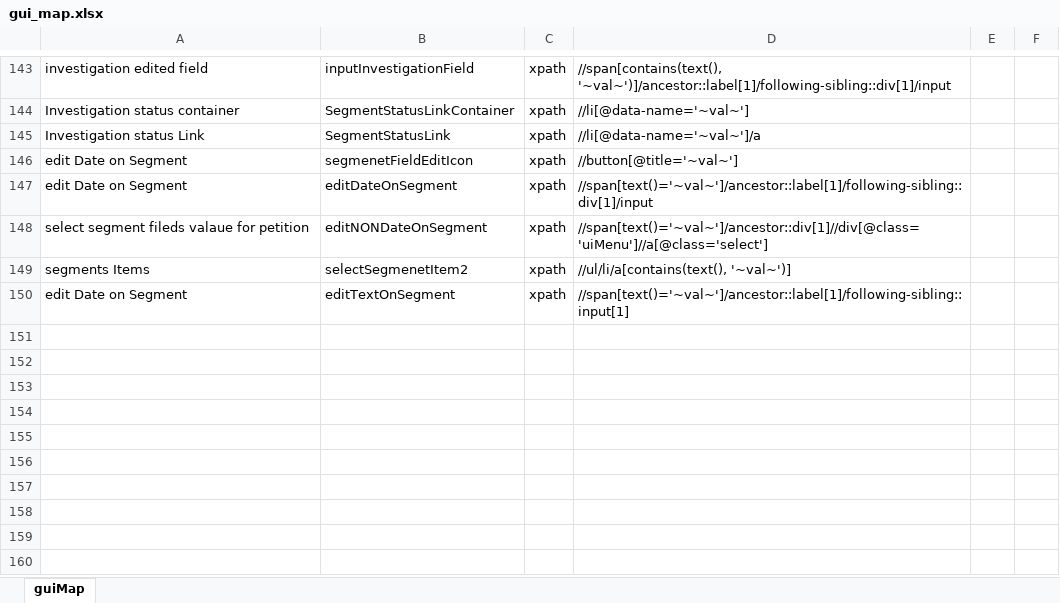
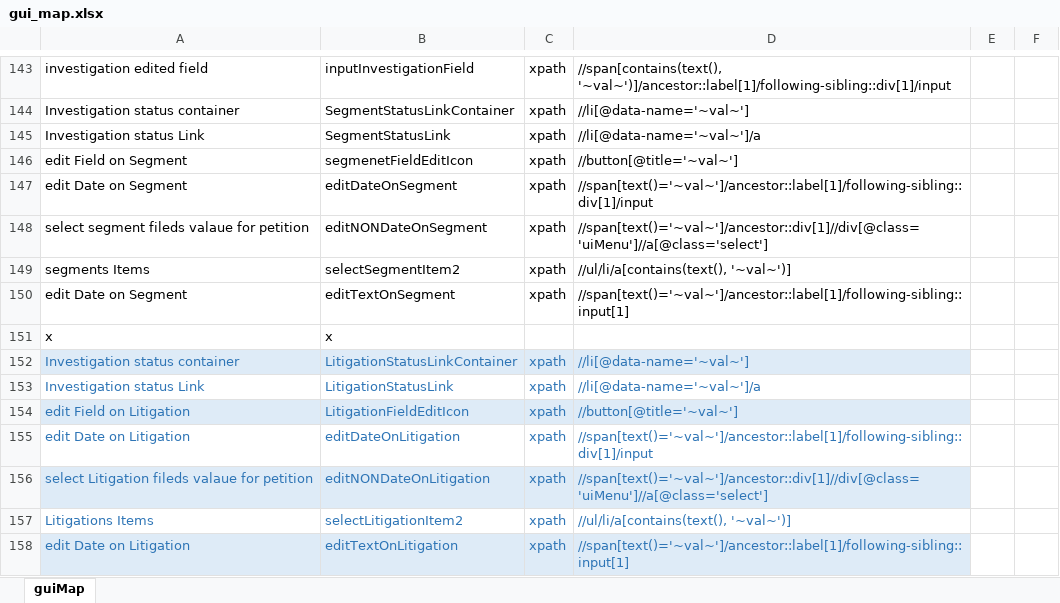
Before and after one commit to InternationalTradeAdministration/automation, an Excel workbook: ADCVD_REGRESSION/input_data/script/gui_map.xlsx, sheet guiMap, drawn as a sheet; only a part is shown, gaps mark what is left out; values as stored, in another font and other column widths than the file's, no borders; table styles not drawn; the diff names each change by its address in the sheet, - before the commit and + after, or states it on an @@ line.

```diff
--- a/ADCVD_REGRESSION/input_data/script/gui_map.xlsx (sheet guiMap)
+++ b/ADCVD_REGRESSION/input_data/script/gui_map.xlsx (sheet guiMap)
-A146: edit Date on Segment
+A146: edit Field on Segment
-B149: selectSegmenetItem2
+B149: selectSegmentItem2
+row 151: x | x
+row 152: Investigation status container | LitigationStatusLinkContainer | xpath | //li[@data-name='~val~']
+row 153: Investigation status Link | LitigationStatusLink | xpath | //li[@data-name='~val~']/a
+row 154: edit Field on Litigation | LitigationFieldEditIcon | xpath | //button[@title='~val~']
+row 155: edit Date on Litigation | editDateOnLitigation | xpath | //span[text()='~val~']/ancestor::label[1]/following-sibling::div[1]/input
+row 156: select Litigation fileds valaue for petition | editNONDateOnLitigation | xpath | //span[text()='~val~']/ancestor::div[1]//div[@class='uiMenu']//a[@class='select']
+row 157: Litigations Items | selectLitigationItem2 | xpath | //ul/li/a[contains(text(), '~val~')]
+row 158: edit Date on Litigation | editTextOnLitigation | xpath | //span[text()='~val~']/ancestor::label[1]/following-sibling::input[1]
```
Also changed, not shown: ADCVD_REGRESSION/input_data/datapool/Regession_TC.xlsx, BIS232_SCRIPT/input_data/datapool/BISForm.xlsx, 27 other files.
